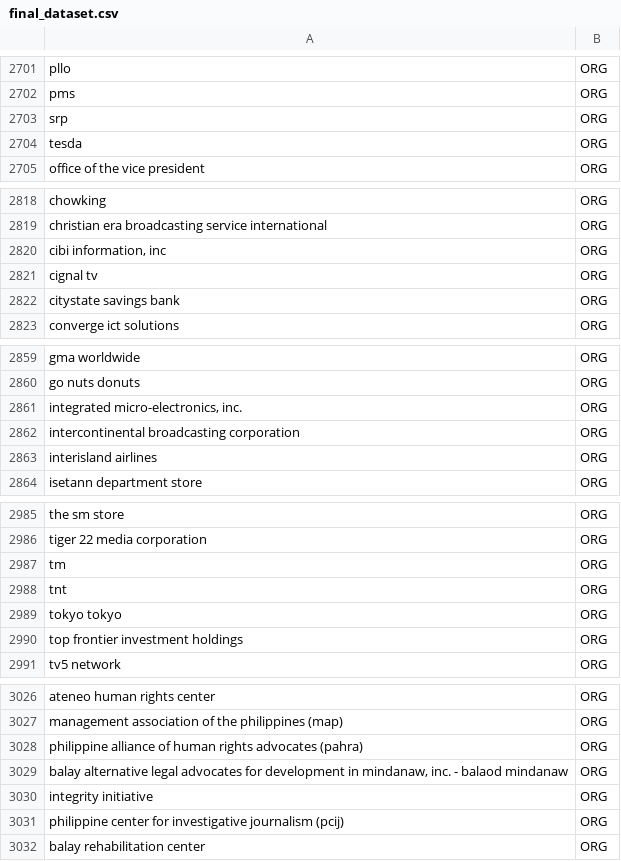
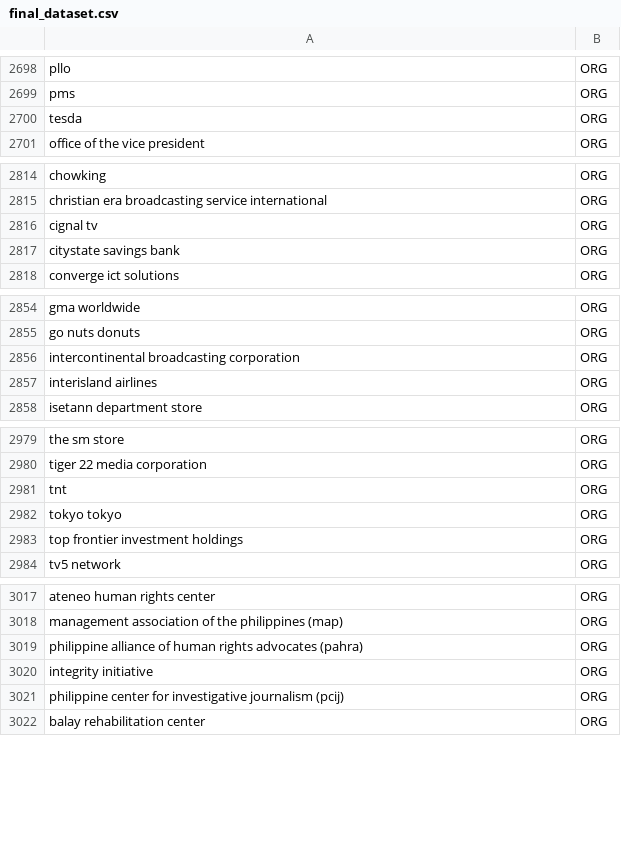
Before and after one commit to ABCD-EDU/cs321-NER, a CSV file: res/preprocessed/final_dataset.csv (was res/raw/final_dataset.csv), drawn as a sheet; only a part is shown, gaps mark what is left out; the diff covers the shown part only.

```diff
--- a/res/raw/final_dataset.csv
+++ b/res/preprocessed/final_dataset.csv
@@ -2702,3 +2699,2 @@ pllo,ORG
 pms,ORG
-srp,ORG
 tesda,ORG
@@ -2819,3 +2815,2 @@ chowking,ORG
 christian era broadcasting service international,ORG
-"cibi information, inc",ORG
 cignal tv,ORG
@@ -2860,3 +2855,2 @@ gma worldwide,ORG
 go nuts donuts,ORG
-"integrated micro-electronics, inc.",ORG
 intercontinental broadcasting corporation,ORG
@@ -2986,3 +2980,2 @@ the sm store,ORG
 tiger 22 media corporation,ORG
-tm,ORG
 tnt,ORG
@@ -3028,3 +3019,2 @@ management association of the philippines (map),ORG
 philippine alliance of human rights advocates (pahra),ORG
-"balay alternative legal advocates for development in mindanaw, inc. - balaod mindanaw",ORG
 integrity initiative,ORG
```
Also changed, not shown: 15 removed rows elsewhere in this file, 1 other file.
